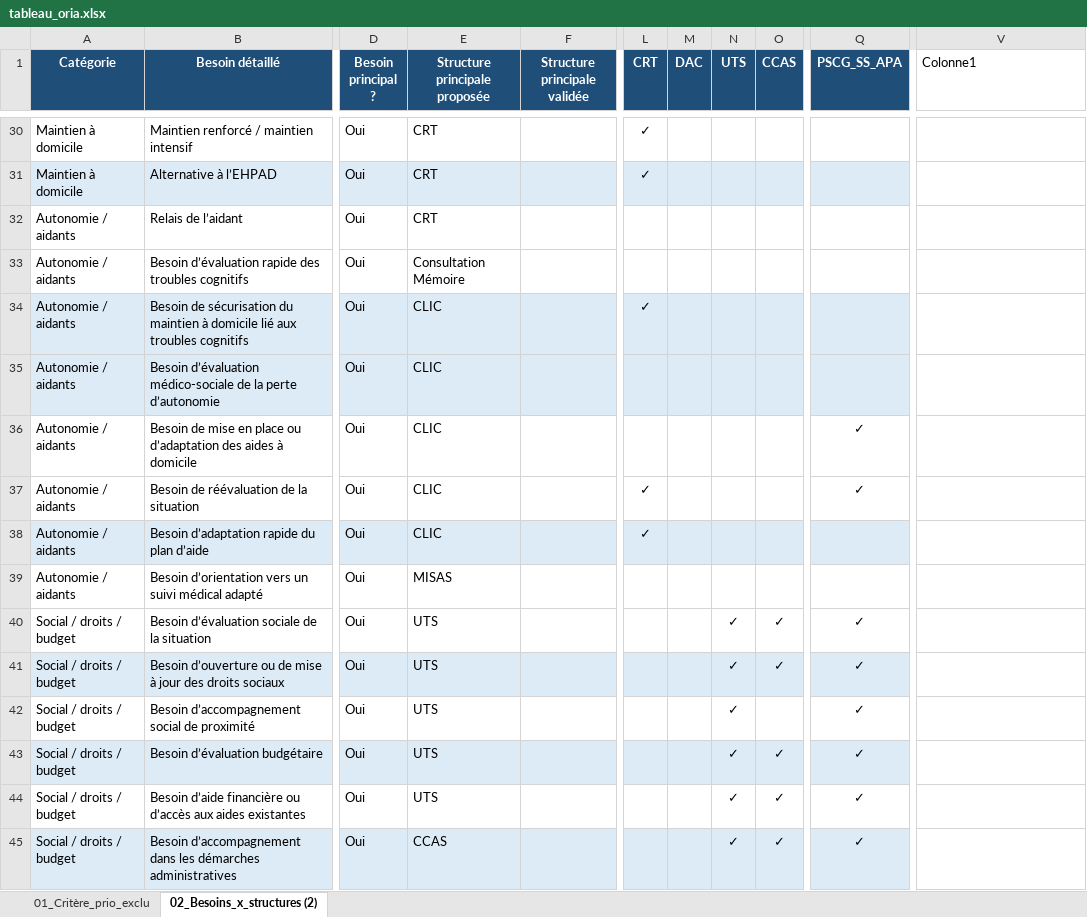
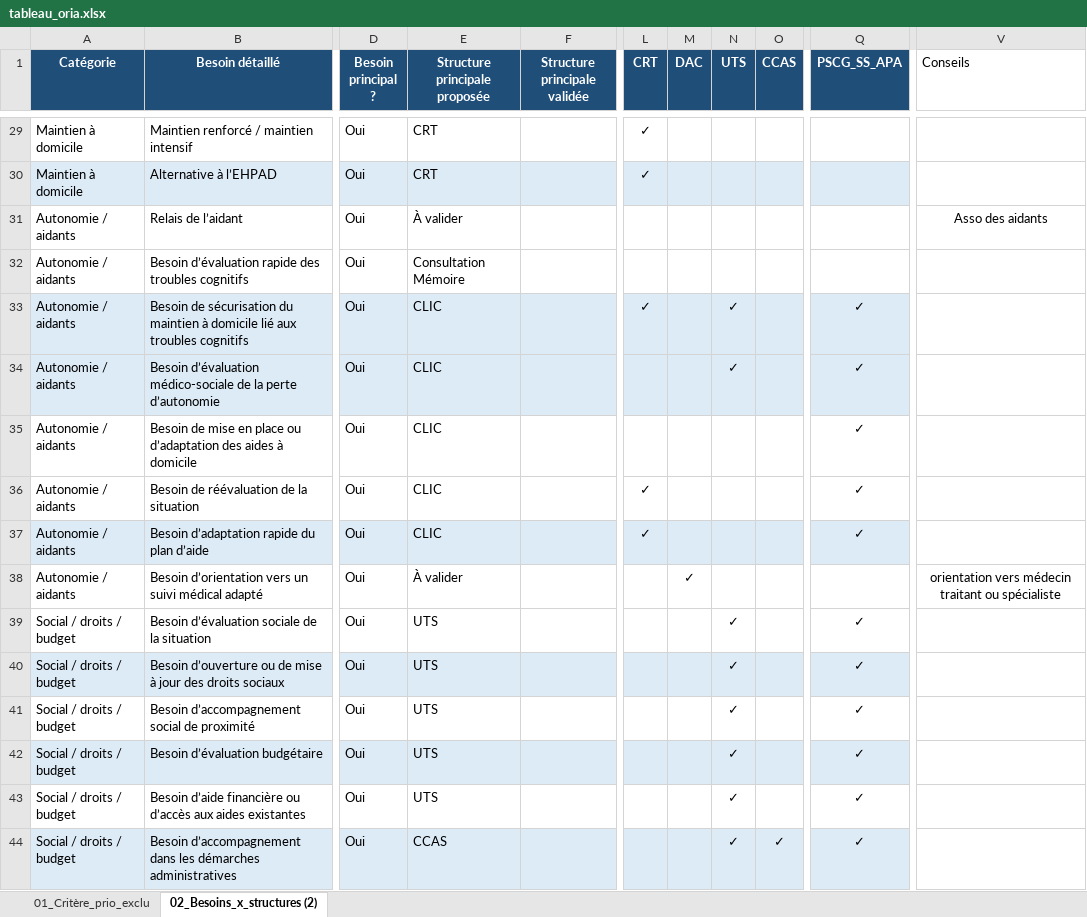
Before and after one commit to alexiavillegasss/prototype-ORIA, an Excel workbook: config/rules/tableau_oria.xlsx, sheet 02_Besoins_x_structures (2), drawn as a sheet; only a part is shown, gaps mark what is left out; values as stored, in another font and other column widths than the file's, no borders; conditional formats and table styles not drawn; addresses are those after the commit; the diff covers the shown part only; the diff names each change by its address in the sheet, - before the commit and + after, or states it on an @@ line.

Commit message:
nouveau tableau avec conseils et corrigé

```diff
--- a/config/rules/tableau_oria.xlsx (sheet 02_Besoins_x_structures (2))
+++ b/config/rules/tableau_oria.xlsx (sheet 02_Besoins_x_structures (2))
-V1: Colonne1
+V1: Conseils
-E31 (Structure principale proposée): CRT
+E31 (Structure principale proposée): À valider
-V31 (Conseils): (empty)
+V31 (Conseils): Asso des aidants
-N33:N34 (UTS): (empty)
+N33:N34 (UTS): ✓
-Q33:Q34 (PSCG_SS_APA): (empty)
+Q33:Q34 (PSCG_SS_APA): ✓
-Q37 (PSCG_SS_APA): (empty)
+Q37 (PSCG_SS_APA): ✓
-E38 (Structure principale proposée): MISAS
+E38 (Structure principale proposée): À valider
-M38 (DAC): (empty)
+M38 (DAC): ✓
-V38 (Conseils): (empty)
+V38 (Conseils): orientation vers médecin traitant ou spécialiste
-O39:O40 (CCAS): ✓
+O39:O40 (CCAS): (empty)
-O42:O43 (CCAS): ✓
+O42:O43 (CCAS): (empty)
```
Also changed, not shown: 3 removed rows, 52 edited cells and cell formats elsewhere in this sheet, sheet 01_Critère_prio_exclu.
